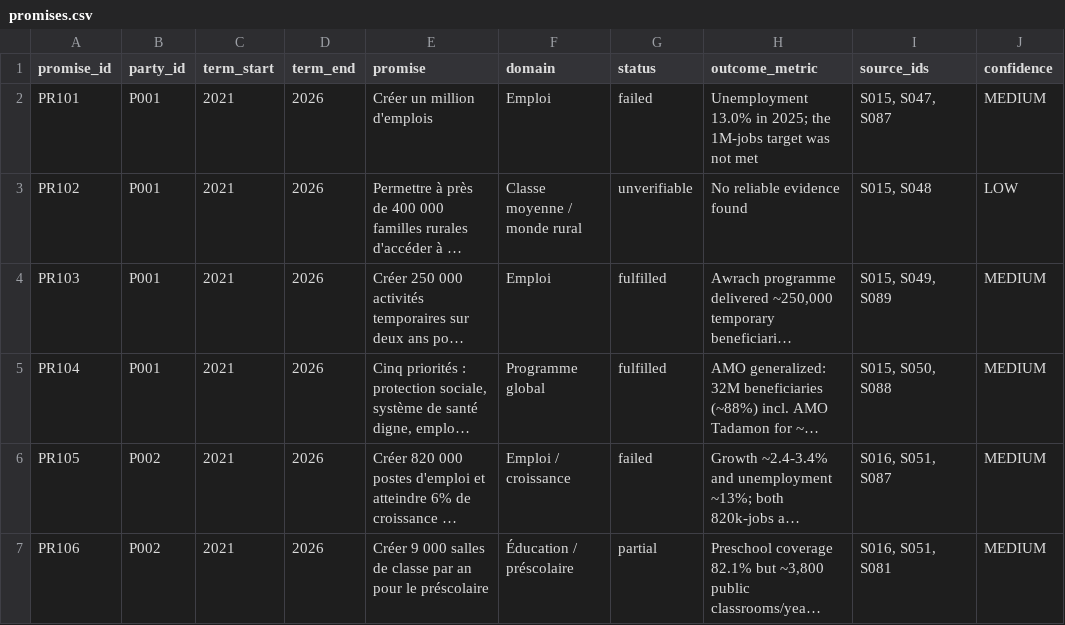
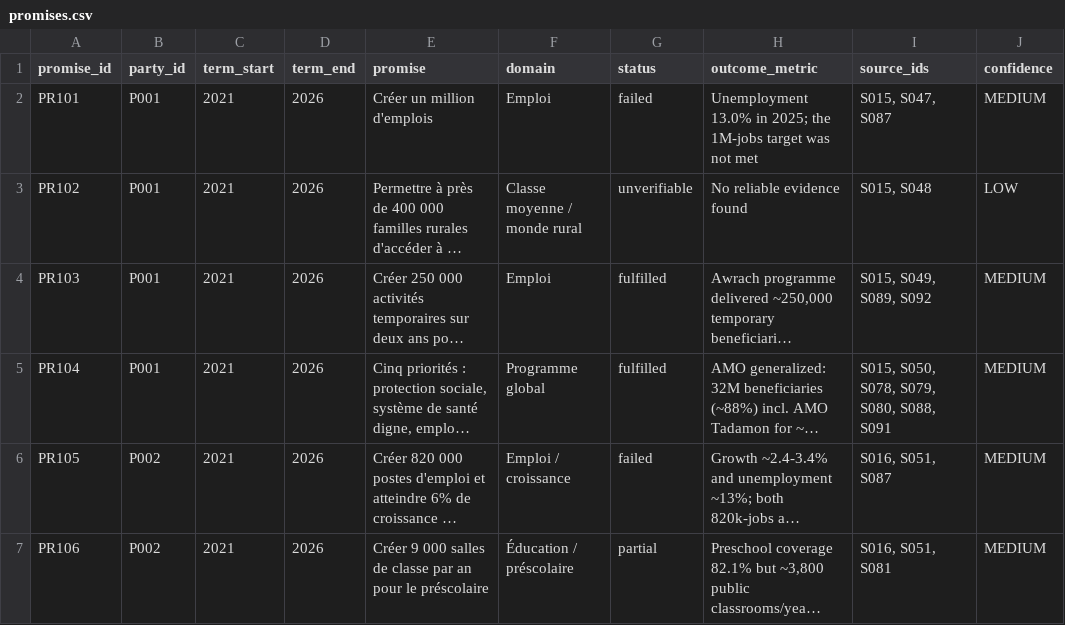
Before and after one commit to TheMakarov/electionSep23, a CSV file: data/promises.csv, drawn as a sheet; only a part is shown; long unchanged cells end in …; the diff names each change by its address in the sheet, - before the commit and + after, or states it on an @@ line.

```diff
--- a/data/promises.csv
+++ b/data/promises.csv
-I4 (source_ids): S015, S049, S089
+I4 (source_ids): S015, S049, S089, S092
-I5 (source_ids): S015, S050, S088
+I5 (source_ids): S015, S050, S078, S079, S080, S088, S091
```
Also changed, not shown: data/sources.csv, 14 other files.
